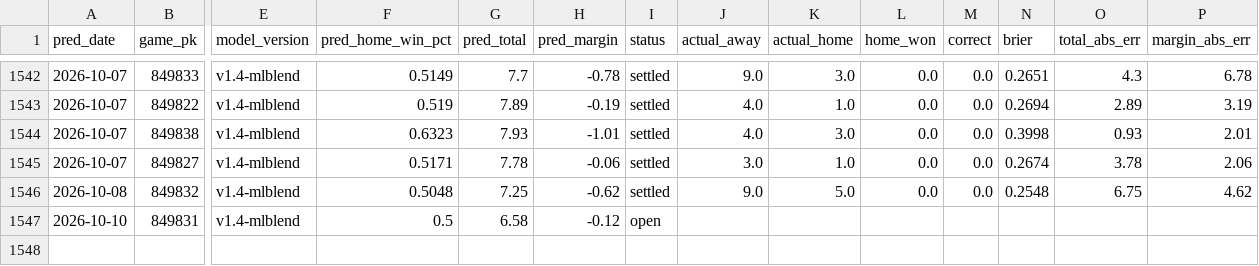
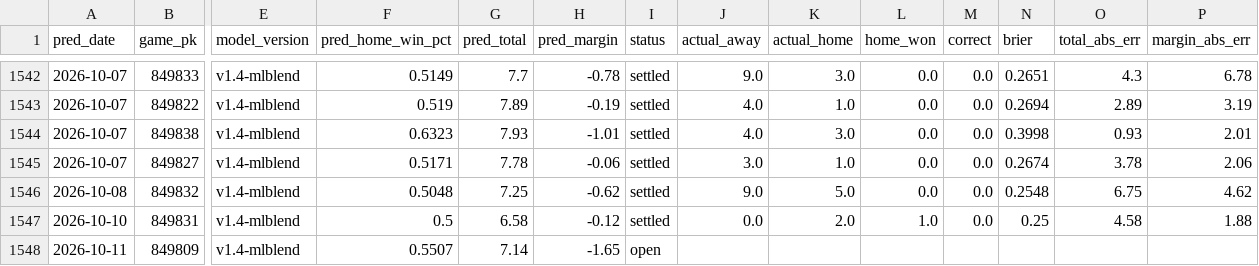
Before and after one commit to theandoftherew/mlb-ai-predictor, a CSV file: predictions.csv, drawn as a sheet; only a part is shown, gaps mark what is left out; rows hold the shown columns only; the diff names each change by its address in the sheet, - before the commit and + after, or states it on an @@ line.

```diff
--- a/predictions.csv
+++ b/predictions.csv
-I1547 (status): open
+I1547 (status): settled
-J1547 (actual_away): (empty)
+J1547 (actual_away): 0.0
-K1547 (actual_home): (empty)
+K1547 (actual_home): 2.0
-L1547 (home_won): (empty)
+L1547 (home_won): 1.0
-M1547 (correct): (empty)
+M1547 (correct): 0.0
-N1547 (brier): (empty)
+N1547 (brier): 0.25
-O1547 (total_abs_err): (empty)
+O1547 (total_abs_err): 4.58
-P1547 (margin_abs_err): (empty)
+P1547 (margin_abs_err): 1.88
+row 1548: 2026-10-11 | 849809 | v1.4-mlblend | 0.5507 | 7.14 | -1.65 | open
```
